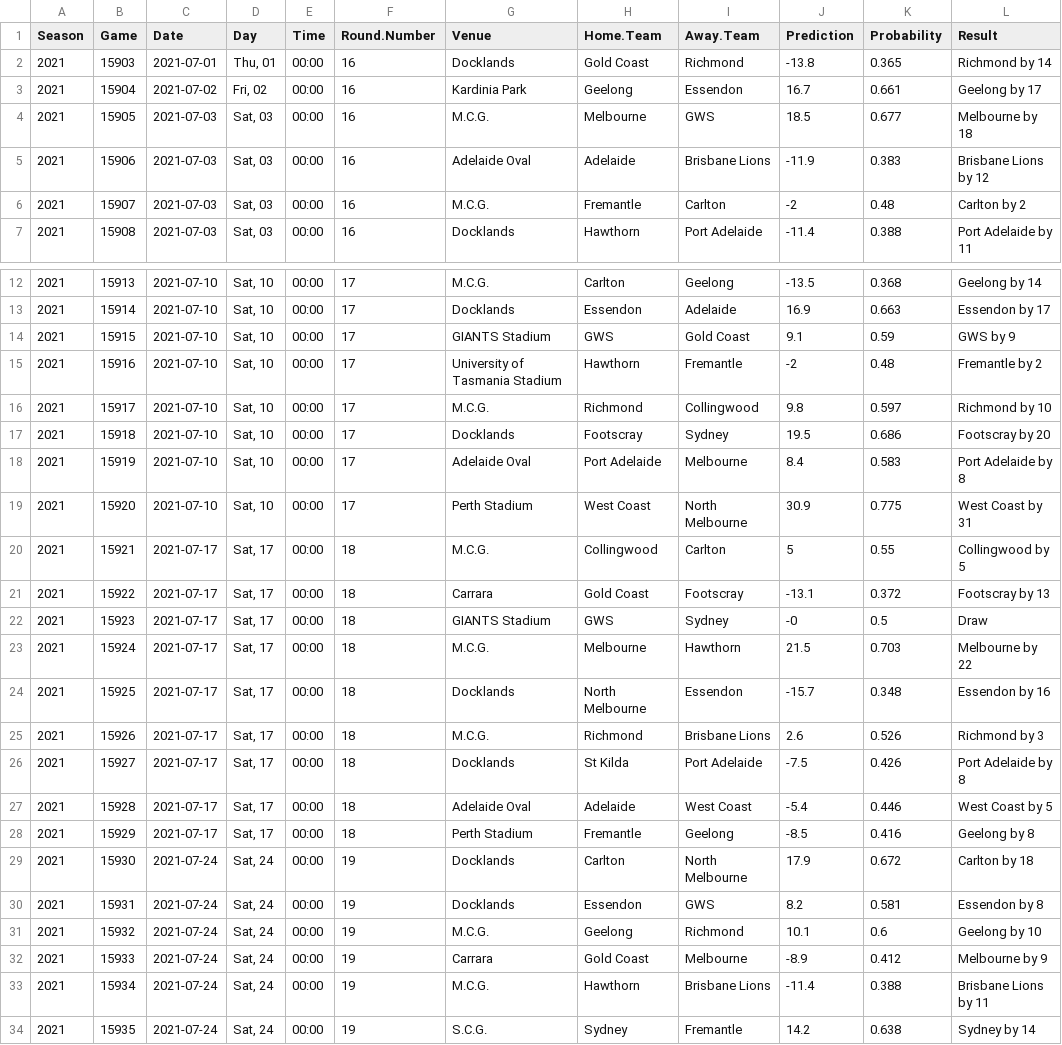
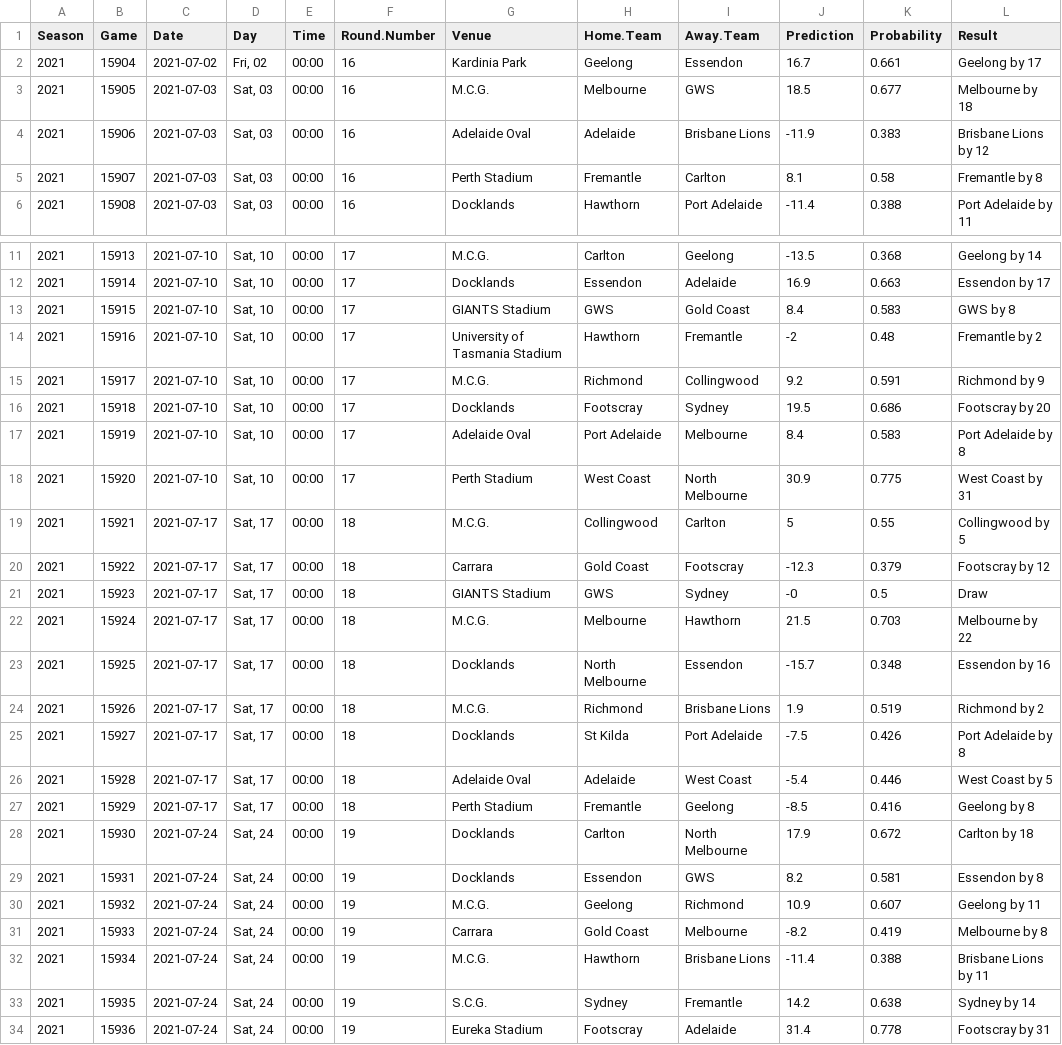
Before and after one commit to jimmyday12/plussixoneblog, a CSV file: data_files/raw-data/predictions.csv, drawn as a sheet; only a part is shown, gaps mark what is left out; the shorter side is filled out with more unchanged rows; the diff covers the shown part only.

Commit message:
udpating data

```diff
--- a/data_files/raw-data/predictions.csv
+++ b/data_files/raw-data/predictions.csv
@@ -1,3 +1,2 @@
 Season,Game,Date,Day,Time,Round.Number,Venue,Home.Team,Away.Team,Prediction,Probability,Result
-2021,15903,2021-07-01,"Thu, 01",00:00,16,Docklands,Gold Coast,Richmond,-13.8,0.365,Richmond by 14
 2021,15904,2021-07-02,"Fri, 02",00:00,16,Kardinia Park,Geelong,Essendon,16.7,0.661,Geelong by 17
@@ -5,3 +4,3 @@ Season,Game,Date,Day,Time,Round.Number,Venue,Home.Team,Away.Team,Prediction,Prob
 2021,15906,2021-07-03,"Sat, 03",00:00,16,Adelaide Oval,Adelaide,Brisbane Lions,-11.9,0.383,Brisbane Lions by 12
-2021,15907,2021-07-03,"Sat, 03",00:00,16,M.C.G.,Fremantle,Carlton,-2,0.48,Carlton by 2
+2021,15907,2021-07-03,"Sat, 03",00:00,16,Perth Stadium,Fremantle,Carlton,8.1,0.58,Fremantle by 8
 2021,15908,2021-07-03,"Sat, 03",00:00,16,Docklands,Hawthorn,Port Adelaide,-11.4,0.388,Port Adelaide by 11
@@ -13,5 +12,5 @@ Season,Game,Date,Day,Time,Round.Number,Venue,Home.Team,Away.Team,Prediction,Prob
 2021,15914,2021-07-10,"Sat, 10",00:00,17,Docklands,Essendon,Adelaide,16.9,0.663,Essendon by 17
-2021,15915,2021-07-10,"Sat, 10",00:00,17,GIANTS Stadium,GWS,Gold Coast,9.1,0.59,GWS by 9
+2021,15915,2021-07-10,"Sat, 10",00:00,17,GIANTS Stadium,GWS,Gold Coast,8.4,0.583,GWS by 8
 2021,15916,2021-07-10,"Sat, 10",00:00,17,University of Tasmania Stadium,Hawthorn,Fremantle,-2,0.48,Fremantle by 2
-2021,15917,2021-07-10,"Sat, 10",00:00,17,M.C.G.,Richmond,Collingwood,9.8,0.597,Richmond by 10
+2021,15917,2021-07-10,"Sat, 10",00:00,17,M.C.G.,Richmond,Collingwood,9.2,0.591,Richmond by 9
 2021,15918,2021-07-10,"Sat, 10",00:00,17,Docklands,Footscray,Sydney,19.5,0.686,Footscray by 20
@@ -20,3 +19,3 @@ Season,Game,Date,Day,Time,Round.Number,Venue,Home.Team,Away.Team,Prediction,Prob
 2021,15921,2021-07-17,"Sat, 17",00:00,18,M.C.G.,Collingwood,Carlton,5,0.55,Collingwood by 5
-2021,15922,2021-07-17,"Sat, 17",00:00,18,Carrara,Gold Coast,Footscray,-13.1,0.372,Footscray by 13
+2021,15922,2021-07-17,"Sat, 17",00:00,18,Carrara,Gold Coast,Footscray,-12.3,0.379,Footscray by 12
 2021,15923,2021-07-17,"Sat, 17",00:00,18,GIANTS Stadium,GWS,Sydney,-0,0.5,Draw
@@ -24,3 +23,3 @@ Season,Game,Date,Day,Time,Round.Number,Venue,Home.Team,Away.Team,Prediction,Prob
 2021,15925,2021-07-17,"Sat, 17",00:00,18,Docklands,North Melbourne,Essendon,-15.7,0.348,Essendon by 16
-2021,15926,2021-07-17,"Sat, 17",00:00,18,M.C.G.,Richmond,Brisbane Lions,2.6,0.526,Richmond by 3
+2021,15926,2021-07-17,"Sat, 17",00:00,18,M.C.G.,Richmond,Brisbane Lions,1.9,0.519,Richmond by 2
 2021,15927,2021-07-17,"Sat, 17",00:00,18,Docklands,St Kilda,Port Adelaide,-7.5,0.426,Port Adelaide by 8
@@ -30,4 +29,4 @@ Season,Game,Date,Day,Time,Round.Number,Venue,Home.Team,Away.Team,Prediction,Prob
 2021,15931,2021-07-24,"Sat, 24",00:00,19,Docklands,Essendon,GWS,8.2,0.581,Essendon by 8
-2021,15932,2021-07-24,"Sat, 24",00:00,19,M.C.G.,Geelong,Richmond,10.1,0.6,Geelong by 10
-2021,15933,2021-07-24,"Sat, 24",00:00,19,Carrara,Gold Coast,Melbourne,-8.9,0.412,Melbourne by 9
+2021,15932,2021-07-24,"Sat, 24",00:00,19,M.C.G.,Geelong,Richmond,10.9,0.607,Geelong by 11
+2021,15933,2021-07-24,"Sat, 24",00:00,19,Carrara,Gold Coast,Melbourne,-8.2,0.419,Melbourne by 8
 2021,15934,2021-07-24,"Sat, 24",00:00,19,M.C.G.,Hawthorn,Brisbane Lions,-11.4,0.388,Brisbane Lions by 11
```
Also changed, not shown: 24 edited cells elsewhere in this file, data_files/raw-data/AFLM_sims_summary.csv, data_files/raw-data/predictions_new.csv, 6 other files.
